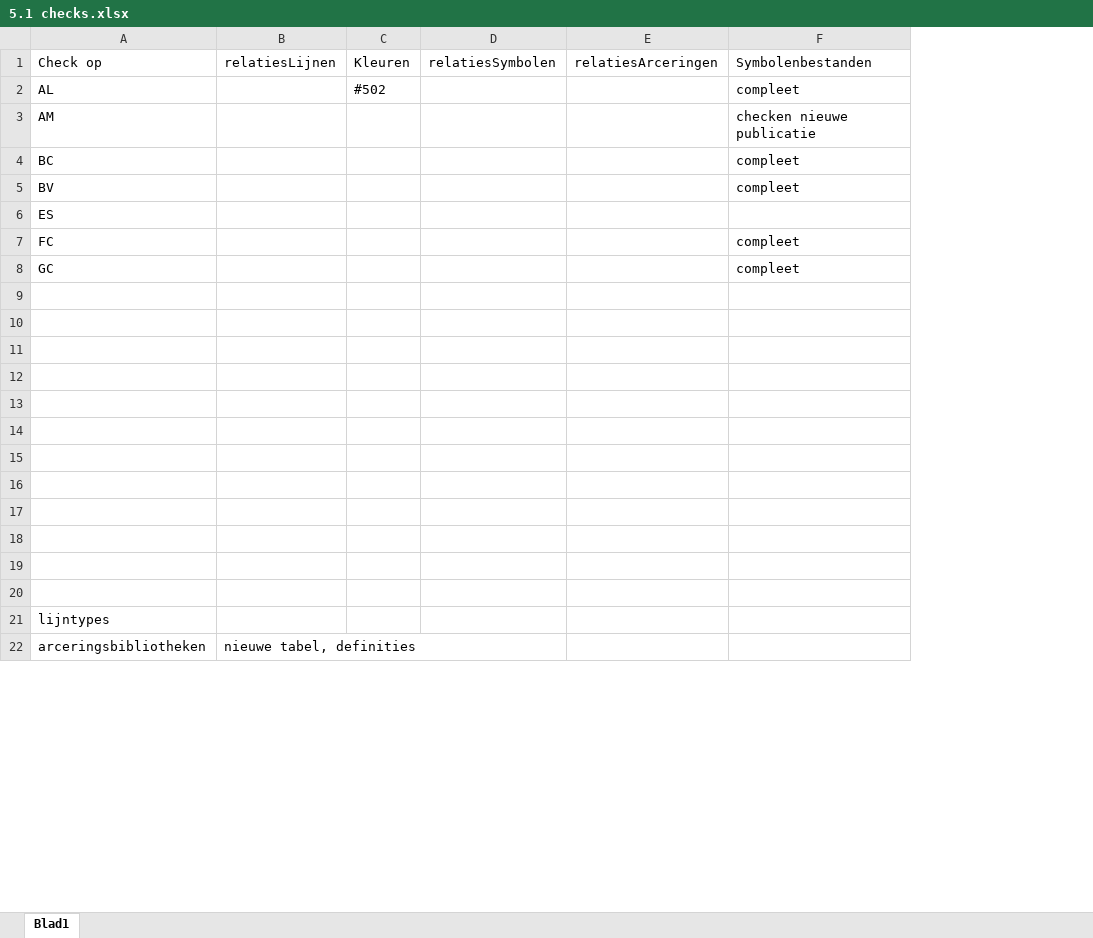
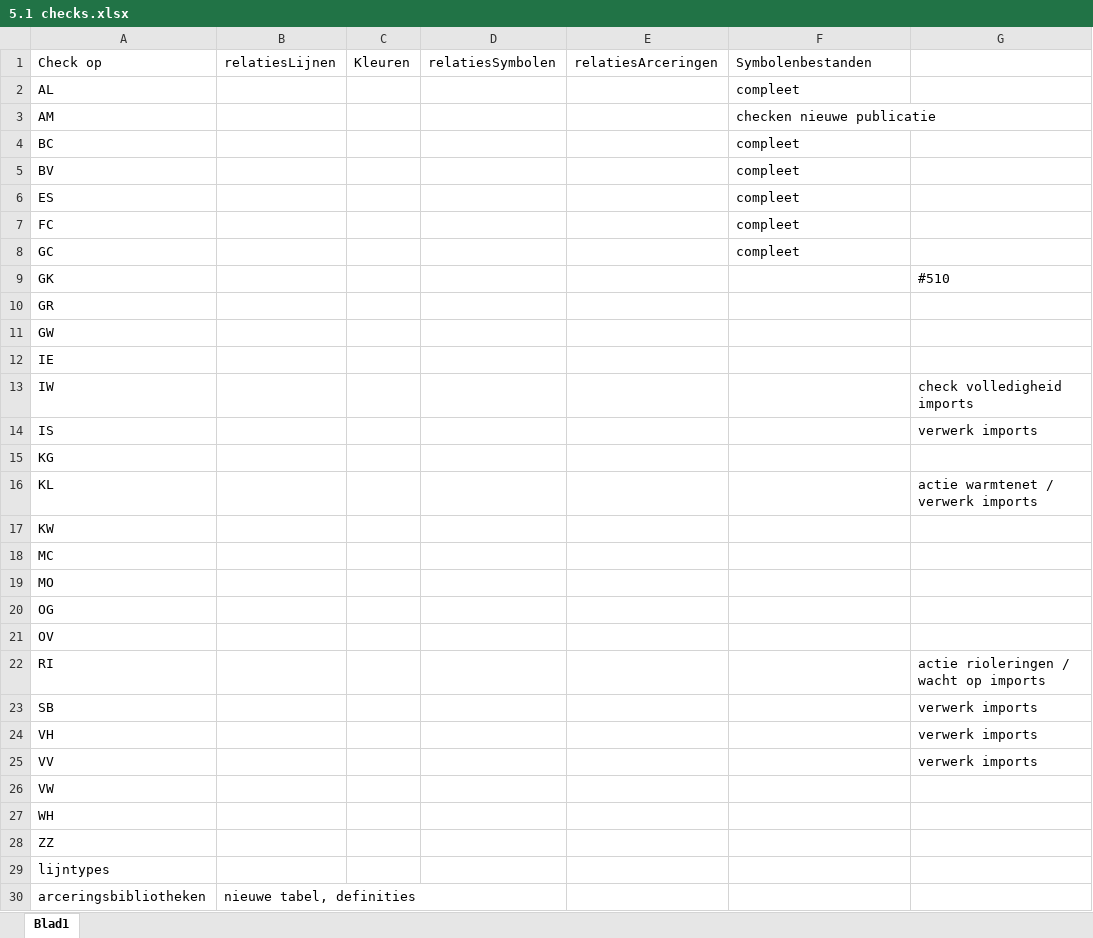
Before and after one commit to nl-digigo/NLCS, an Excel workbook: ontwikkeling/voorstel 5.1/5.1 checks.xlsx, sheet Blad1, drawn as a sheet; only a part is shown; values as stored, in another font and other column widths than the file's, no cell formats; the diff covers the shown part only; the diff names each change by its address in the sheet, - before the commit and + after, or states it on an @@ line.

```diff
--- a/ontwikkeling/voorstel 5.1/5.1 checks.xlsx (sheet Blad1)
+++ b/ontwikkeling/voorstel 5.1/5.1 checks.xlsx (sheet Blad1)
+column G, rows 9-16: #510 |  |  |  | check volledigheid imports | verwerk imports |  | actie warmtenet / verwerk imports
-C2: #502
+C2: (empty)
-F6: (empty)
+F6: compleet
-row 9: (empty)
+row 9: GK |  |  |  |  |  | #510
-A10: (empty)
+A10: GR
-A11: (empty)
+A11: GW
-A12: (empty)
+A12: IE
-row 13: (empty)
+row 13: IW |  |  |  |  |  | check volledigheid imports
-row 14: (empty)
+row 14: IS |  |  |  |  |  | verwerk imports
-A15: (empty)
+A15: KG
-row 16: (empty)
+row 16: KL |  |  |  |  |  | actie warmtenet / verwerk imports
-A17: (empty)
+A17: KW
-A18: (empty)
+A18: MC
-A19: (empty)
+A19: MO
-A20: (empty)
+A20: OG
+row 21: OV
+row 22: RI |  |  |  |  |  | actie rioleringen / wacht op imports
+row 23: SB |  |  |  |  |  | verwerk imports
+row 24: VH |  |  |  |  |  | verwerk imports
+row 25: VV |  |  |  |  |  | verwerk imports
+row 26: VW
+row 27: WH
+row 28: ZZ
```
Also changed, not shown: 1 added row elsewhere in this sheet, cell formats, tabellen/concept/5.1/objectentabellen/objecten-concept-5.1-GC-grondkerendeconstructies.xlsx, tabellen/concept/5.1/objectentabellen/objecten-concept-5.1-GK-grondkeringen.xlsx, 6 other files.
